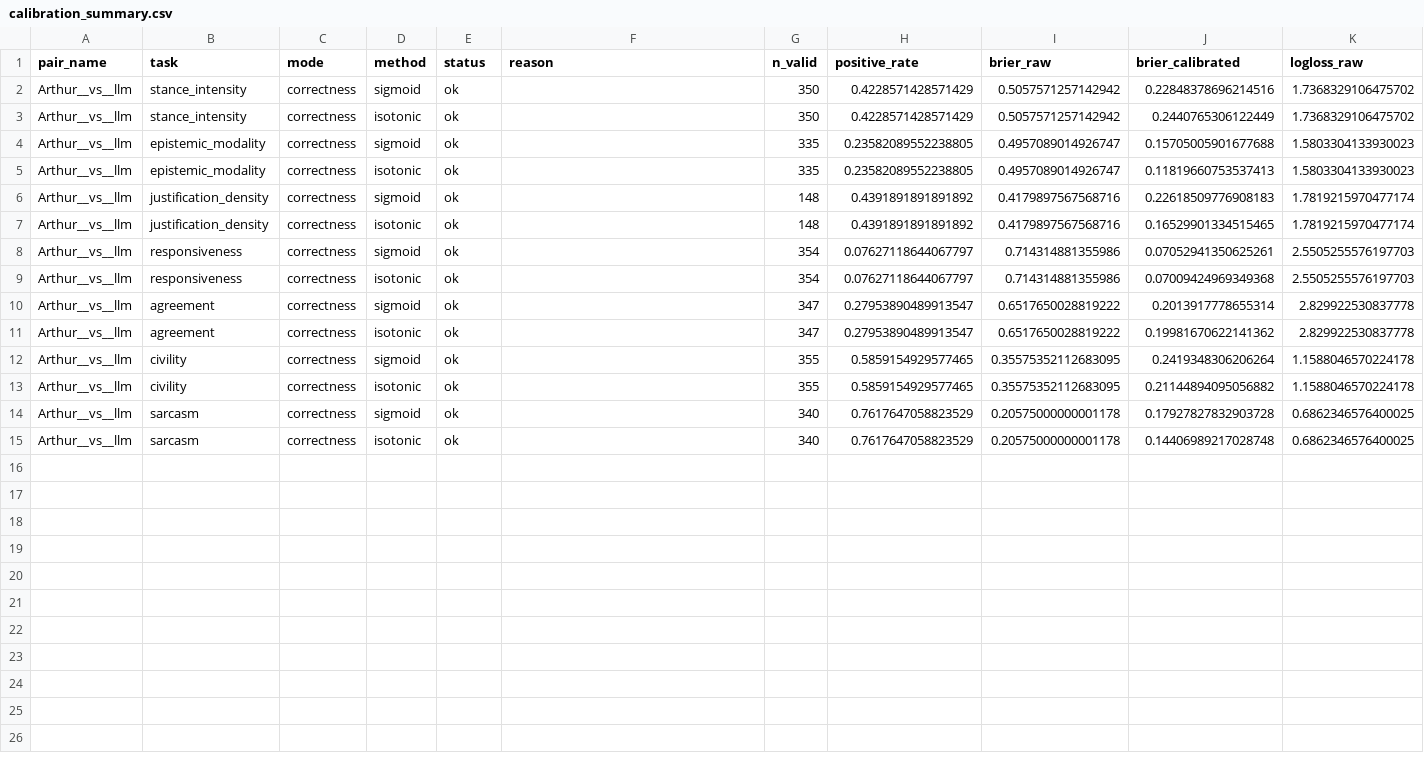
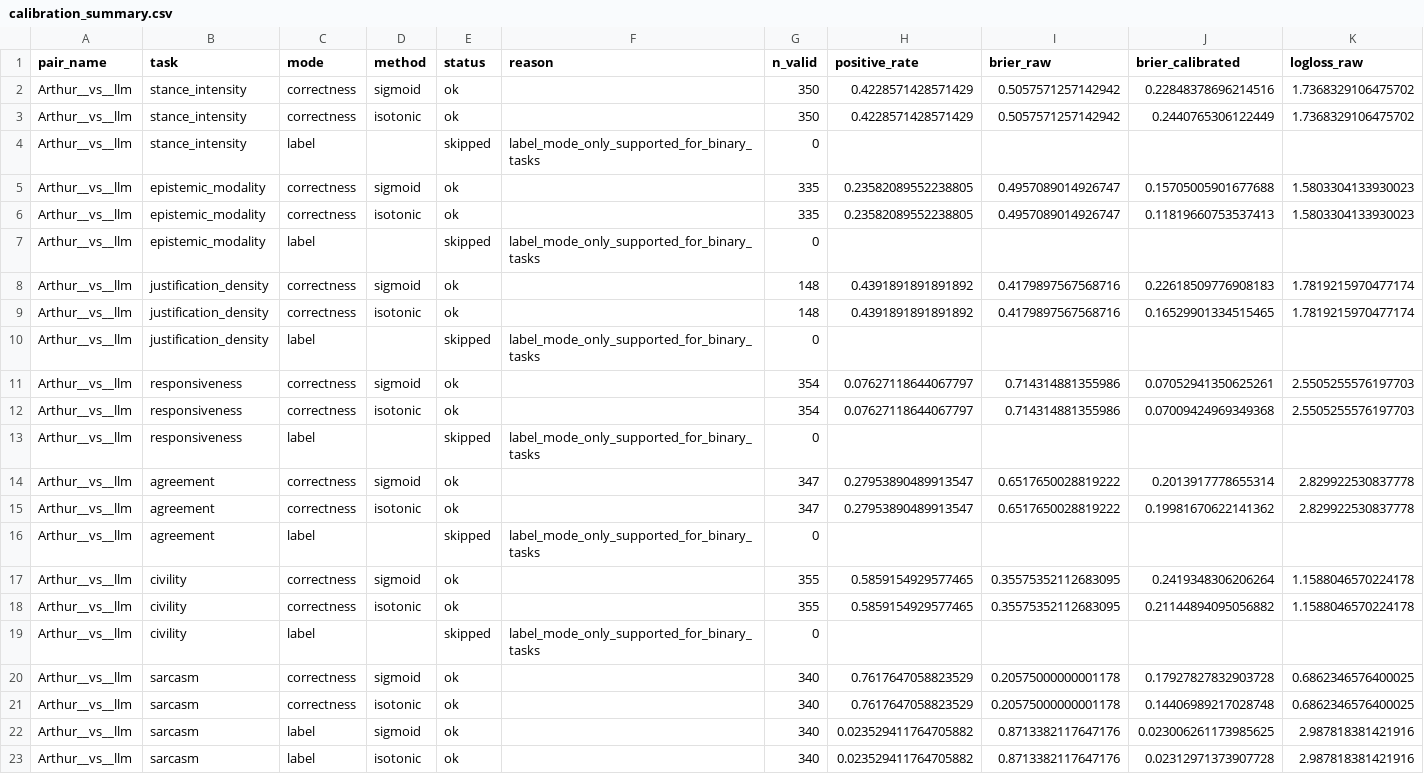
Before and after one commit to Aduuur/reddit-label, a CSV file: results_agreement_arthur/calibration_summary.csv, drawn as a sheet; only a part is shown; rows hold the shown columns only; the diff names each change by its address in the sheet, - before the commit and + after, or states it on an @@ line.

```diff
--- a/results_agreement_arthur/calibration_summary.csv
+++ b/results_agreement_arthur/calibration_summary.csv
+row 4: Arthur__vs__llm | stance_intensity | label |  | skipped | label_mode_only_supported_for_binary_tasks | 0
+row 7: Arthur__vs__llm | epistemic_modality | label |  | skipped | label_mode_only_supported_for_binary_tasks | 0
+row 10: Arthur__vs__llm | justification_density | label |  | skipped | label_mode_only_supported_for_binary_tasks | 0
+row 13: Arthur__vs__llm | responsiveness | label |  | skipped | label_mode_only_supported_for_binary_tasks | 0
+row 16: Arthur__vs__llm | agreement | label |  | skipped | label_mode_only_supported_for_binary_tasks | 0
+row 19: Arthur__vs__llm | civility | label |  | skipped | label_mode_only_supported_for_binary_tasks | 0
+row 22: Arthur__vs__llm | sarcasm | label | sigmoid | ok |  | 340 | 0.023529411764705882 | 0.8713382117647176 | 0.023006261173985625 | 2.987818381421916
+row 23: Arthur__vs__llm | sarcasm | label | isotonic | ok |  | 340 | 0.023529411764705882 | 0.8713382117647176 | 0.02312971373907728 | 2.987818381421916
```
Also changed, not shown: results_agreement_arthur/calibration_curve_points.csv, results_agreement_arthur/calibration_preparation_log.csv, 5 other files.
